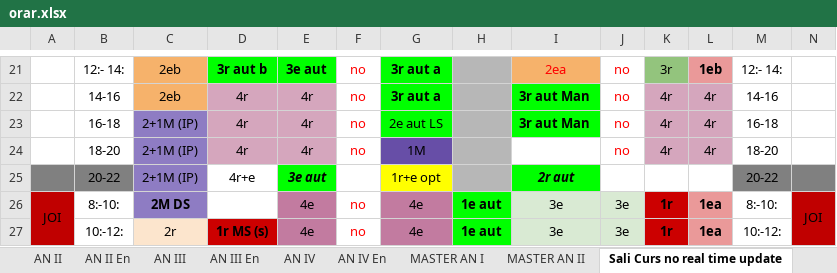
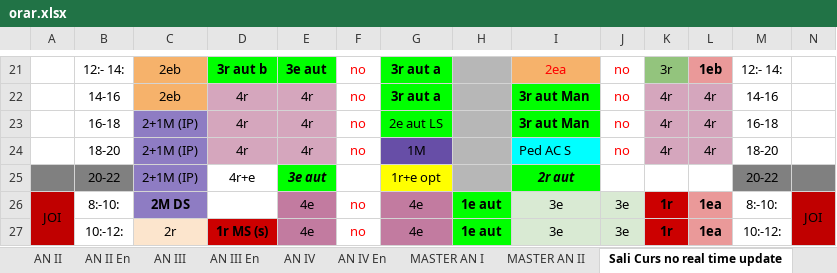
Before and after one commit to doreltaielemne-cpu/orar-aut, an Excel workbook: input/orar.xlsx, sheet Sali Curs no real time update, drawn as a sheet; only a part is shown, gaps mark what is left out; values as stored, in another font and other column widths than the file's, no borders; the diff names each change by its address in the sheet, - before the commit and + after, or states it on an @@ line.

```diff
--- a/input/orar.xlsx (sheet Sali Curs no real time update)
+++ b/input/orar.xlsx (sheet Sali Curs no real time update)
-I24: (empty)
+I24: Ped AC S
-I24 fill: none
+I24 fill: #00FFFF
```
Also changed, not shown: sheet AN III, sheet Sali Lab. AIA, sheet Sali Seminar no real time updat, sheet AN II En, sheet AN II, charts or pictures, 1 other file.
